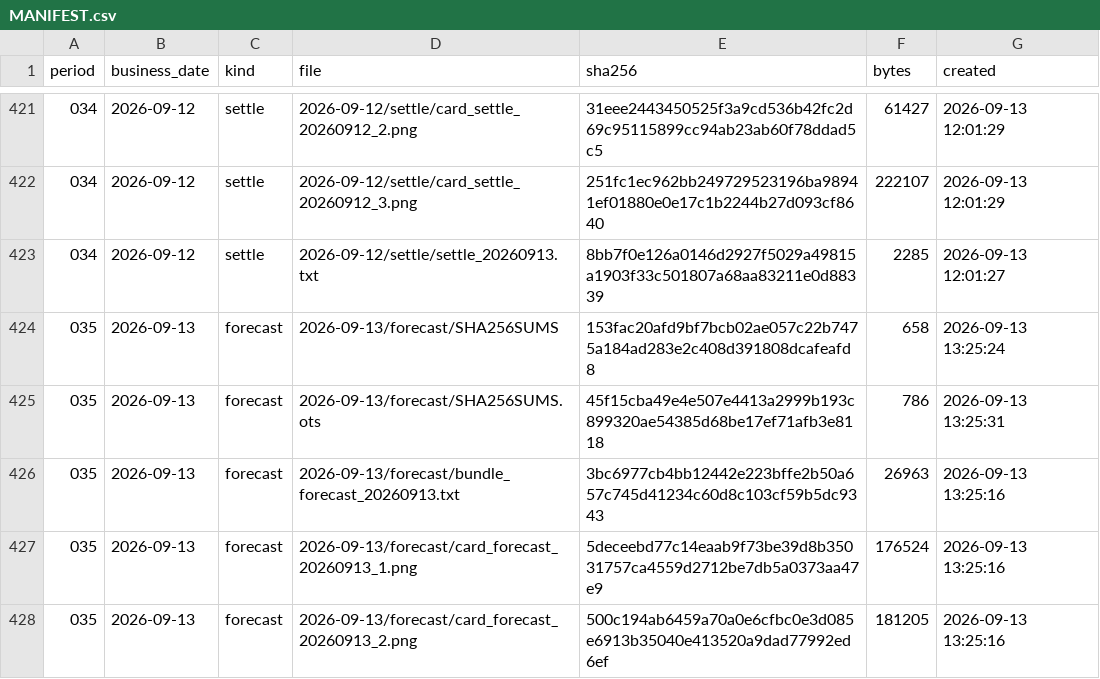
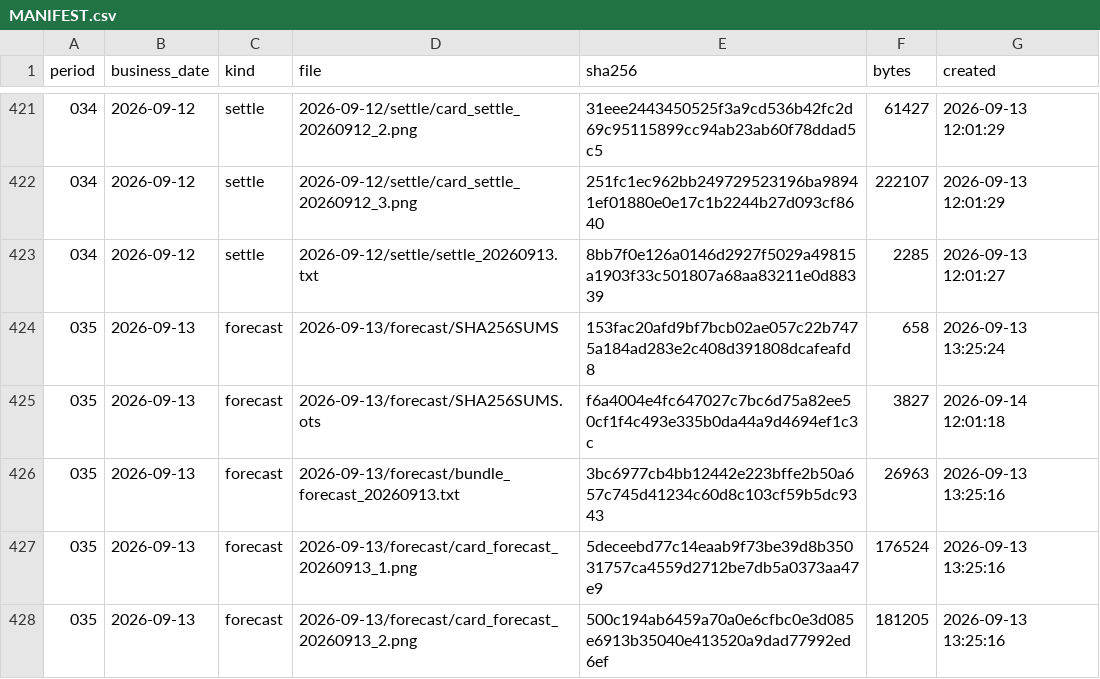
Before and after one commit to yuxiaotao721/yangbenwai-archive, a CSV file: MANIFEST.csv, drawn as a sheet; only a part is shown, gaps mark what is left out; the diff covers the shown part only.

```diff
--- a/MANIFEST.csv
+++ b/MANIFEST.csv
@@ -424,3 +424,3 @@
 035,2026-09-13,forecast,2026-09-13/forecast/SHA256SUMS,153fac20afd9bf7bcb02ae057c22b7475a184ad283e2c408d391808dcafeafd8,658,2026-09-13 13:25:24
-035,2026-09-13,forecast,2026-09-13/forecast/SHA256SUMS.ots,45f15cba49e4e507e4413a2999b193c899320ae54385d68be17ef71afb3e8118,786,2026-09-13 13:25:31
+035,2026-09-13,forecast,2026-09-13/forecast/SHA256SUMS.ots,f6a4004e4fc647027c7bc6d75a82ee50cf1f4c493e335b0da44a9d4694ef1c3c,3827,2026-09-14 12:01:18
 035,2026-09-13,forecast,2026-09-13/forecast/bundle_forecast_20260913.txt,3bc6977cb4bb12442e223bffe2b50a657c745d41234c60d8c103cf59b5dc9343,26963,2026-09-13 13:25:16
```
Also changed, not shown: 26 added rows elsewhere in this file, 27 other files.
